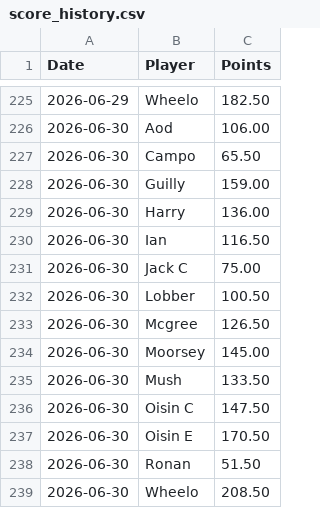
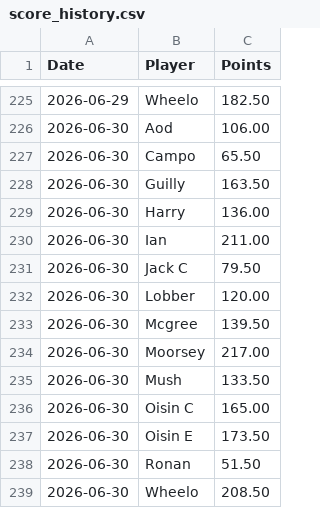
Before and after one commit to oisincarroll296/wc2026-sweepstake, a CSV file: data/score_history.csv, drawn as a sheet; only a part is shown, gaps mark what is left out.

Commit message:
Update match results: 2026-06-30

```diff
--- a/data/score_history.csv
+++ b/data/score_history.csv
@@ -227,12 +227,12 @@ Date,Player,Points
 2026-06-30,Campo,65.50
-2026-06-30,Guilly,159.00
+2026-06-30,Guilly,163.50
 2026-06-30,Harry,136.00
-2026-06-30,Ian,116.50
-2026-06-30,Jack C,75.00
-2026-06-30,Lobber,100.50
-2026-06-30,Mcgree,126.50
-2026-06-30,Moorsey,145.00
+2026-06-30,Ian,211.00
+2026-06-30,Jack C,79.50
+2026-06-30,Lobber,120.00
+2026-06-30,Mcgree,139.50
+2026-06-30,Moorsey,217.00
 2026-06-30,Mush,133.50
-2026-06-30,Oisin C,147.50
-2026-06-30,Oisin E,170.50
+2026-06-30,Oisin C,165.00
+2026-06-30,Oisin E,173.50
 2026-06-30,Ronan,51.50
```
